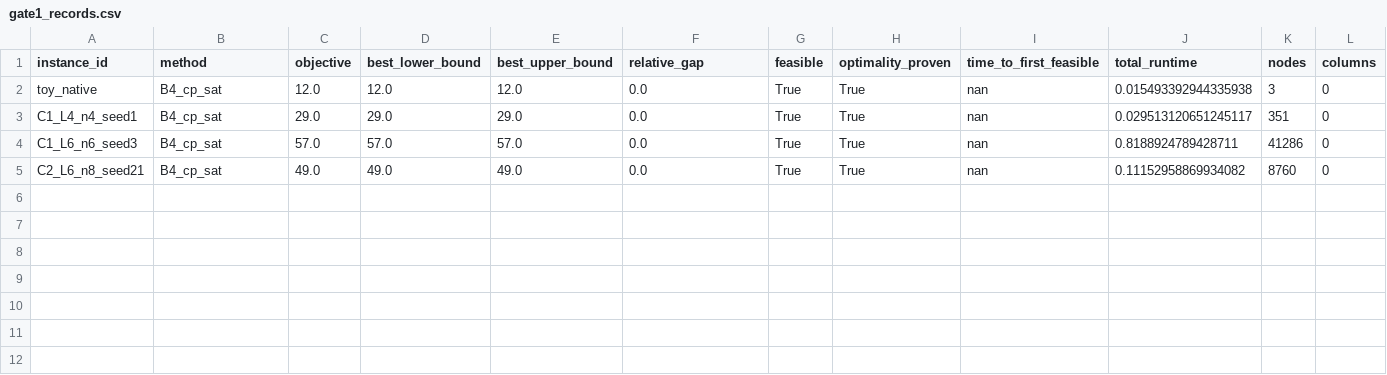
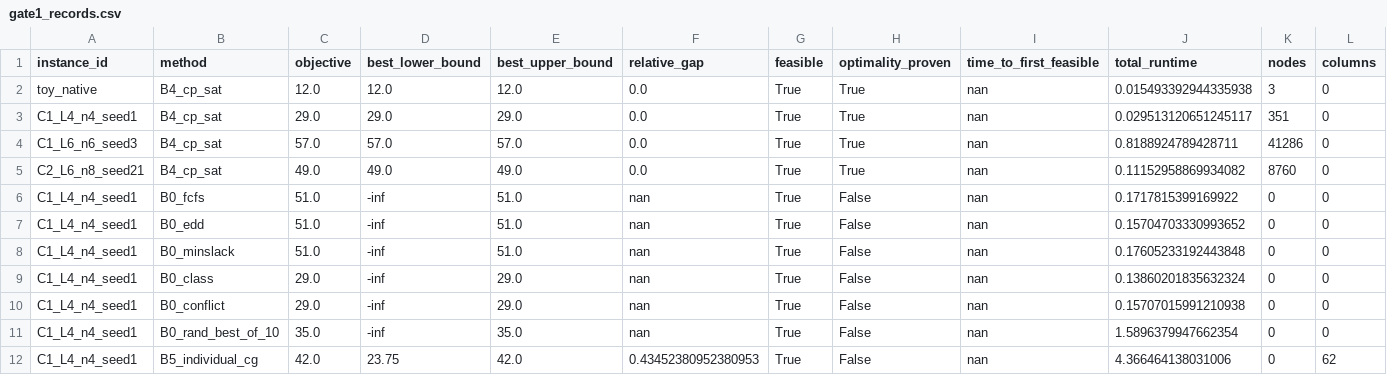
Before and after one commit to asu-trans-ai-lab/railway-timetabling-lab, a CSV file: benchmark_lab/results/gate1_records.csv, drawn as a sheet; only a part is shown; rows hold the shown columns only; the diff names each change by its address in the sheet, - before the commit and + after, or states it on an @@ line.

```diff
--- a/benchmark_lab/results/gate1_records.csv
+++ b/benchmark_lab/results/gate1_records.csv
+row 6: C1_L4_n4_seed1 | B0_fcfs | 51.0 | -inf | 51.0 | nan | True | False | nan | 0.1717815399169922 | 0 | 0
+row 7: C1_L4_n4_seed1 | B0_edd | 51.0 | -inf | 51.0 | nan | True | False | nan | 0.15704703330993652 | 0 | 0
+row 8: C1_L4_n4_seed1 | B0_minslack | 51.0 | -inf | 51.0 | nan | True | False | nan | 0.17605233192443848 | 0 | 0
+row 9: C1_L4_n4_seed1 | B0_class | 29.0 | -inf | 29.0 | nan | True | False | nan | 0.13860201835632324 | 0 | 0
+row 10: C1_L4_n4_seed1 | B0_conflict | 29.0 | -inf | 29.0 | nan | True | False | nan | 0.15707015991210938 | 0 | 0
+row 11: C1_L4_n4_seed1 | B0_rand_best_of_10 | 35.0 | -inf | 35.0 | nan | True | False | nan | 1.5896379947662354 | 0 | 0
+row 12: C1_L4_n4_seed1 | B5_individual_cg | 42.0 | 23.75 | 42.0 | 0.43452380952380953 | True | False | nan | 4.366464138031006 | 0 | 62
```
Also changed, not shown: 6 other files.
